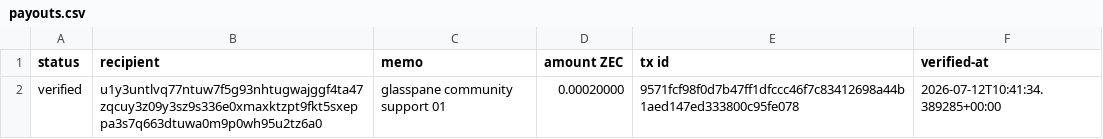
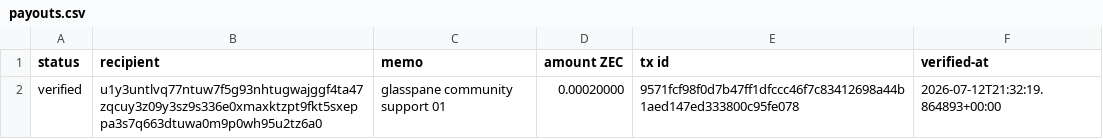
Before and after one commit to dolepee/glasspane, a CSV file: examples/rooms/glasspane-bounties/payouts.csv, drawn as a sheet.

Commit message:
feat: ship self-serve payout room builder

```diff
--- a/examples/rooms/glasspane-bounties/payouts.csv
+++ b/examples/rooms/glasspane-bounties/payouts.csv
@@ -1,2 +1,2 @@
 status,recipient,memo,amount ZEC,tx id,verified-at
-verified,u1y3untlvq77ntuw7f5g93nhtugwajggf4ta47zqcuy3z09y3sz9s336e0xmaxktzpt9fkt5sxeppa3s7q663dtuwa0m9p0wh95u2tz6a0,glasspane community support 01,0.00020000,9571fcf98f0d7b47ff1dfccc46f7c83412698a44b1aed147ed333800c95fe078,2026-07-12T10:41:34.389285+00:00
+verified,u1y3untlvq77ntuw7f5g93nhtugwajggf4ta47zqcuy3z09y3sz9s336e0xmaxktzpt9fkt5sxeppa3s7q663dtuwa0m9p0wh95u2tz6a0,glasspane community support 01,0.00020000,9571fcf98f0d7b47ff1dfccc46f7c83412698a44b1aed147ed333800c95fe078,2026-07-12T21:32:19.864893+00:00
```
Also changed, not shown: 19 other files.
